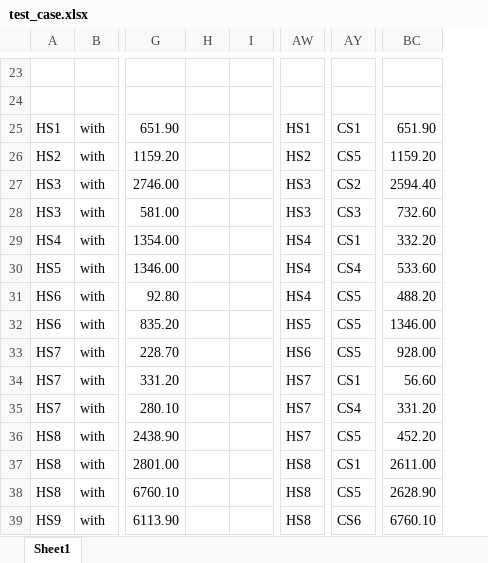
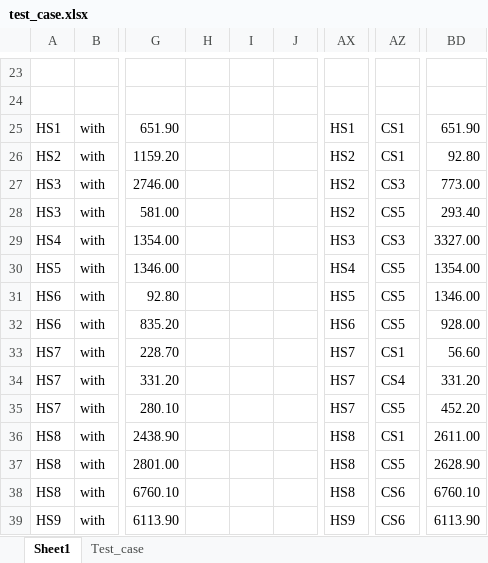
Before and after one commit to may3rd/COSMO, an Excel workbook: hens/test_case.xlsx, sheet Sheet1, drawn as a sheet; only a part is shown, gaps mark what is left out; values as stored, in another font and other column widths than the file's, no borders; conditional formats not drawn; removed rows and columns are numbered as before the commit, all else as after; the diff covers the shown part only; the diff names each change by its address in the sheet, - before the commit and + after, or states it on an @@ line.

```diff
--- a/hens/test_case.xlsx (sheet Sheet1)
+++ b/hens/test_case.xlsx (sheet Sheet1)
+sheet tab: Test_case
-column H, empty
+column H, empty
+column I, empty
-AZ26: CS5
+AZ26: CS1
-BD26: 1159.20
+BD26: 92.80
-AX27:AX28: HS3
+AX27:AX28: HS2
-AZ27: CS2
+AZ27: CS3
-BD27: 2594.40
+BD27: 773.00
-AZ28: CS3
+AZ28: CS5
-BD28: 732.60
+BD28: 293.40
-AX29: HS4
+AX29: HS3
-AZ29: CS1
+AZ29: CS3
-BD29: 332.20
+BD29: 3327.00
-AZ30: CS4
+AZ30: CS5
-BD30: 533.60
+BD30: 1354.00
-AX31: HS4
+AX31: HS5
-BD31: 488.20
+BD31: 1346.00
-AX32: HS5
+AX32: HS6
-BD32: 1346.00
+BD32: 928.00
-AX33: HS6
+AX33: HS7
-AZ33: CS5
+AZ33: CS1
-BD33: 928.00
+BD33: 56.60
-AZ34: CS1
+AZ34: CS4
-BD34: 56.60
+BD34: 331.20
-AZ35: CS4
+AZ35: CS5
-BD35: 331.20
+BD35: 452.20
-AX36: HS7
+AX36: HS8
-AZ36: CS5
+AZ36: CS1
-BD36: 452.20
+BD36: 2611.00
-AZ37: CS1
+AZ37: CS5
-BD37: 2611.00
+BD37: 2628.90
-AZ38: CS5
+AZ38: CS6
-BD38: 2628.90
+BD38: 6760.10
-AX39: HS8
+AX39: HS9
-BD39: 6760.10
+BD39: 6113.90
```
Also changed, not shown: 11 added rows and 56 edited cells elsewhere in this sheet, formulas that keep their value, charts or pictures, 3 other files.
